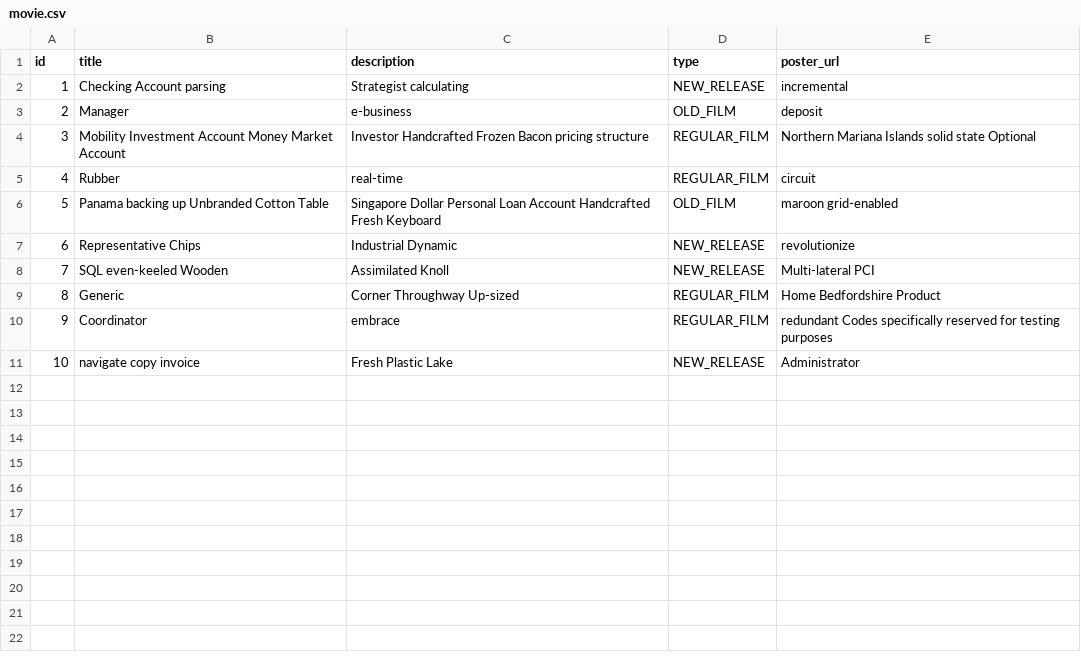
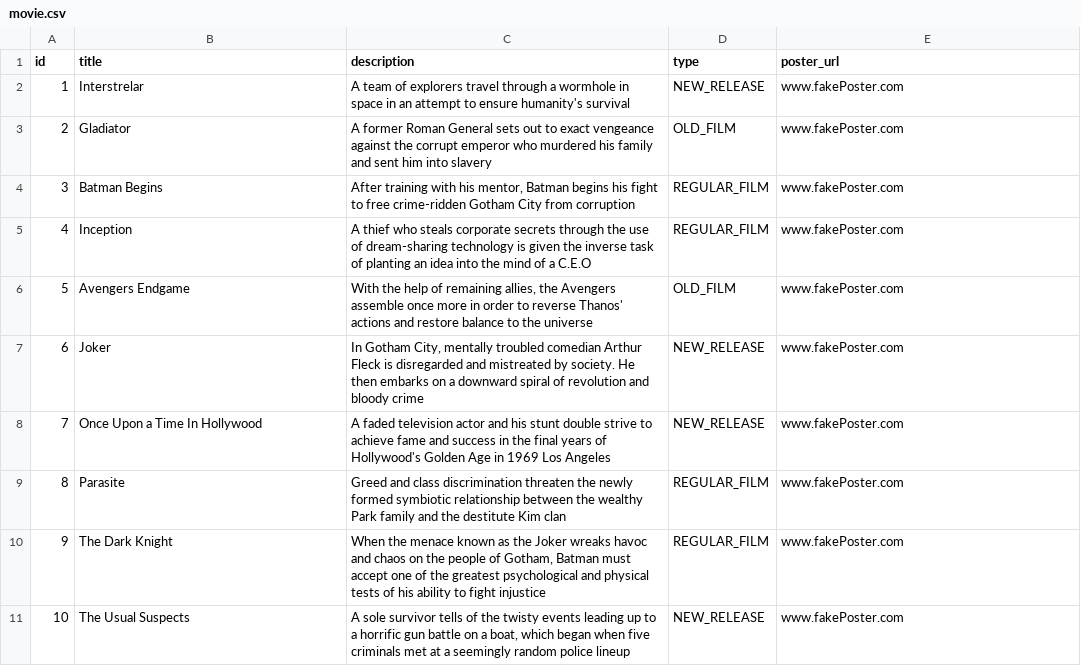
Before and after one commit to roundrobine/video-rental, a CSV file: src/main/resources/config/liquibase/fake-data/movie.csv, drawn as a sheet.

```diff
--- a/src/main/resources/config/liquibase/fake-data/movie.csv
+++ b/src/main/resources/config/liquibase/fake-data/movie.csv
@@ -1,11 +1,11 @@
 id;title;description;type;poster_url
-1;Checking Account parsing;Strategist calculating;NEW_RELEASE;incremental
-2;Manager;e-business;OLD_FILM;deposit
-3;Mobility Investment Account Money Market Account;Investor Handcrafted Frozen Bacon pricing structure;REGULAR_FILM;Northern Mariana Islands solid state Optional
-4;Rubber;real-time;REGULAR_FILM;circuit
-5;Panama backing up Unbranded Cotton Table;Singapore Dollar Personal Loan Account Handcrafted Fresh Keyboard;OLD_FILM;maroon grid-enabled
-6;Representative Chips;Industrial Dynamic;NEW_RELEASE;revolutionize
-7;SQL even-keeled Wooden;Assimilated Knoll;NEW_RELEASE;Multi-lateral PCI
-8;Generic;Corner Throughway Up-sized;REGULAR_FILM;Home Bedfordshire Product
-9;Coordinator;embrace;REGULAR_FILM;redundant Codes specifically reserved for testing purposes
-10;navigate copy invoice;Fresh Plastic Lake;NEW_RELEASE;Administrator
+1;Interstrelar;A team of explorers travel through a wormhole in space in an attempt to ensure humanity's survival;NEW_RELEASE;www.fakePoster.com
+2;Gladiator;A former Roman General sets out to exact vengeance against the corrupt emperor who murdered his family and sent him into slavery;OLD_FILM;www.fakePoster.com
+3;Batman Begins;After training with his mentor, Batman begins his fight to free crime-ridden Gotham City from corruption;REGULAR_FILM;www.fakePoster.com
+4;Inception;A thief who steals corporate secrets through the use of dream-sharing technology is given the inverse task of planting an idea into the mind of a C.E.O;REGULAR_FILM;www.fakePoster.com
+5;Avengers Endgame; With the help of remaining allies, the Avengers assemble once more in order to reverse Thanos' actions and restore balance to the universe;OLD_FILM;www.fakePoster.com
+6;Joker;In Gotham City, mentally troubled comedian Arthur Fleck is disregarded and mistreated by society. He then embarks on a downward spiral of revolution and bloody crime;NEW_RELEASE;www.fakePoster.com
+7;Once Upon a Time In Hollywood;A faded television actor and his stunt double strive to achieve fame and success in the final years of Hollywood's Golden Age in 1969 Los Angeles;NEW_RELEASE;www.fakePoster.com
+8;Parasite;Greed and class discrimination threaten the newly formed symbiotic relationship between the wealthy Park family and the destitute Kim clan;REGULAR_FILM;www.fakePoster.com
+9;The Dark Knight;When the menace known as the Joker wreaks havoc and chaos on the people of Gotham, Batman must accept one of the greatest psychological and physical tests of his ability to fight injustice;REGULAR_FILM;www.fakePoster.com
+10;The Usual Suspects;A sole survivor tells of the twisty events leading up to a horrific gun battle on a boat, which began when five criminals met at a seemingly random police lineup;NEW_RELEASE;www.fakePoster.com
```
Also changed, not shown: src/main/resources/config/liquibase/fake-data/movie_inventory.csv, 8 other files.
